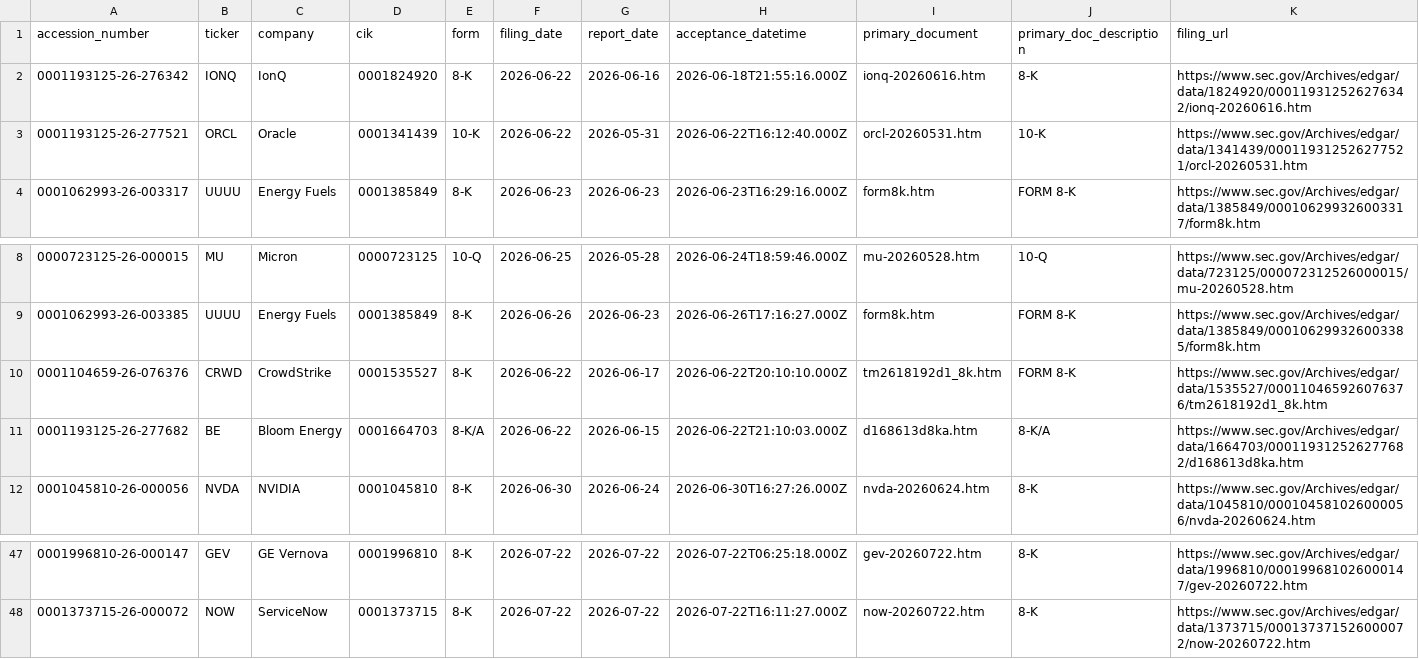
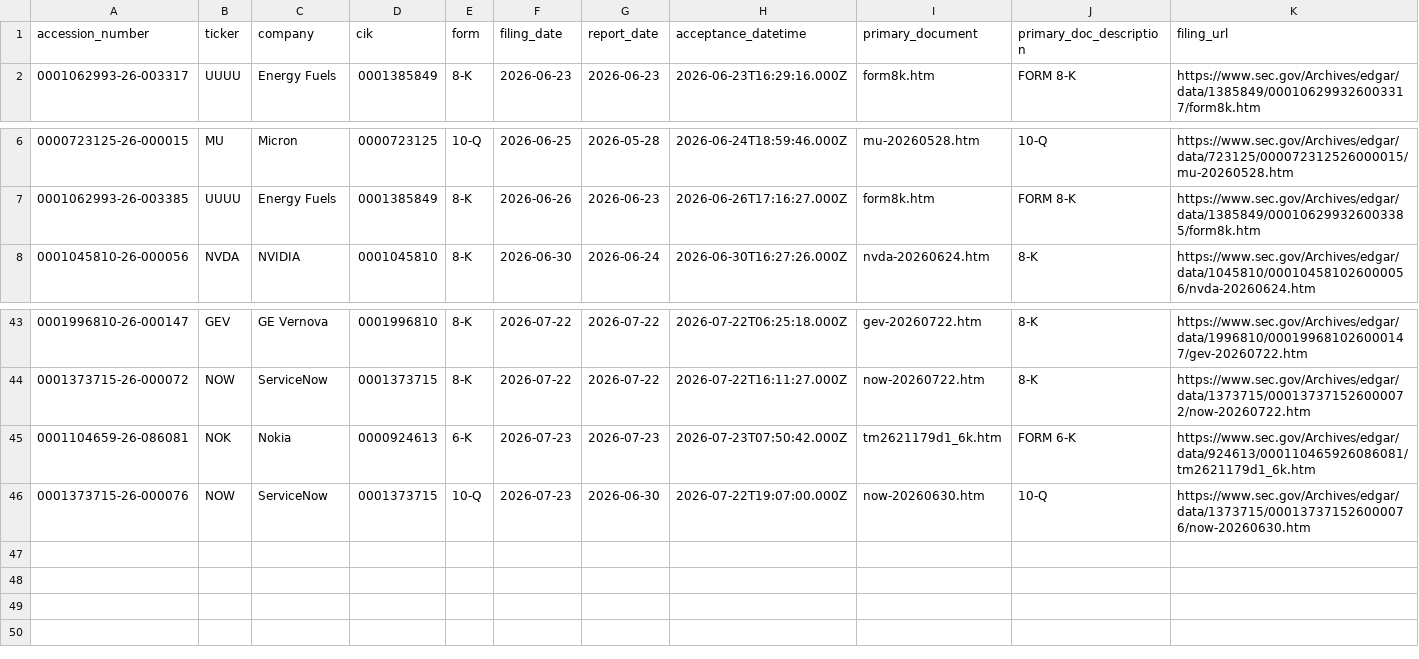
Before and after one commit to GhcFrank/investment-os, a CSV file: data/events/sec_filings.csv, drawn as a sheet; only a part is shown, gaps mark what is left out; removed rows and columns are numbered as before the commit, all else as after; rows hold the shown columns only; the diff names each change by its address in the sheet, - before the commit and + after, or states it on an @@ line.

```diff
--- a/data/events/sec_filings.csv
+++ b/data/events/sec_filings.csv
-row 2: 0001193125-26-276342 | IONQ | IonQ | 0001824920 | 8-K | 2026-06-22 | 2026-06-16 | 2026-06-18T21:55:16.000Z | ionq-20260616.htm | 8-K | https://www.sec.gov/Archives/edgar/data/1824920/000119312526276342/ionq-20260616.htm
-row 3: 0001193125-26-277521 | ORCL | Oracle | 0001341439 | 10-K | 2026-06-22 | 2026-05-31 | 2026-06-22T16:12:40.000Z | orcl-20260531.htm | 10-K | https://www.sec.gov/Archives/edgar/data/1341439/000119312526277521/orcl-20260531.htm
-row 10: 0001104659-26-076376 | CRWD | CrowdStrike | 0001535527 | 8-K | 2026-06-22 | 2026-06-17 | 2026-06-22T20:10:10.000Z | tm2618192d1_8k.htm | FORM 8-K | https://www.sec.gov/Archives/edgar/data/1535527/000110465926076376/tm2618192d1_8k.htm
-row 11: 0001193125-26-277682 | BE | Bloom Energy | 0001664703 | 8-K/A | 2026-06-22 | 2026-06-15 | 2026-06-22T21:10:03.000Z | d168613d8ka.htm | 8-K/A | https://www.sec.gov/Archives/edgar/data/1664703/000119312526277682/d168613d8ka.htm
+row 45: 0001104659-26-086081 | NOK | Nokia | 0000924613 | 6-K | 2026-07-23 | 2026-07-23 | 2026-07-23T07:50:42.000Z | tm2621179d1_6k.htm | FORM 6-K | https://www.sec.gov/Archives/edgar/data/924613/000110465926086081/tm2621179d1_6k.htm
+row 46: 0001373715-26-000076 | NOW | ServiceNow | 0001373715 | 10-Q | 2026-07-23 | 2026-06-30 | 2026-07-22T19:07:00.000Z | now-20260630.htm | 10-Q | https://www.sec.gov/Archives/edgar/data/1373715/000137371526000076/now-20260630.htm
```
Also changed, not shown: data/events/sec_alert_history.csv, data/market_data/cnn_fear_greed_history.csv, 11 other files.
